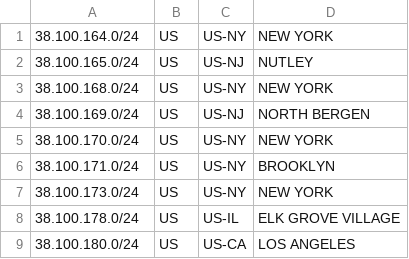
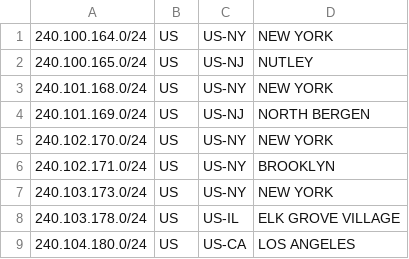
Before and after one commit to racasler/geofeed, a CSV file: geofeed.csv, drawn as a sheet.

Commit message:
Update geofeed.csv
change real 38 space to reserved 240 space

```diff
--- a/geofeed.csv
+++ b/geofeed.csv
@@ -1,9 +1,9 @@
-38.100.164.0/24,US,US-NY,NEW YORK,
-38.100.165.0/24,US,US-NJ,NUTLEY,
-38.100.168.0/24,US,US-NY,NEW YORK,
-38.100.169.0/24,US,US-NJ,NORTH BERGEN,
-38.100.170.0/24,US,US-NY,NEW YORK,
-38.100.171.0/24,US,US-NY,BROOKLYN,
-38.100.173.0/24,US,US-NY,NEW YORK,
-38.100.178.0/24,US,US-IL,ELK GROVE VILLAGE,
-38.100.180.0/24,US,US-CA,LOS ANGELES,
+240.100.164.0/24,US,US-NY,NEW YORK,
+240.100.165.0/24,US,US-NJ,NUTLEY,
+240.101.168.0/24,US,US-NY,NEW YORK,
+240.101.169.0/24,US,US-NJ,NORTH BERGEN,
+240.102.170.0/24,US,US-NY,NEW YORK,
+240.102.171.0/24,US,US-NY,BROOKLYN,
+240.103.173.0/24,US,US-NY,NEW YORK,
+240.103.178.0/24,US,US-IL,ELK GROVE VILLAGE,
+240.104.180.0/24,US,US-CA,LOS ANGELES,
```
